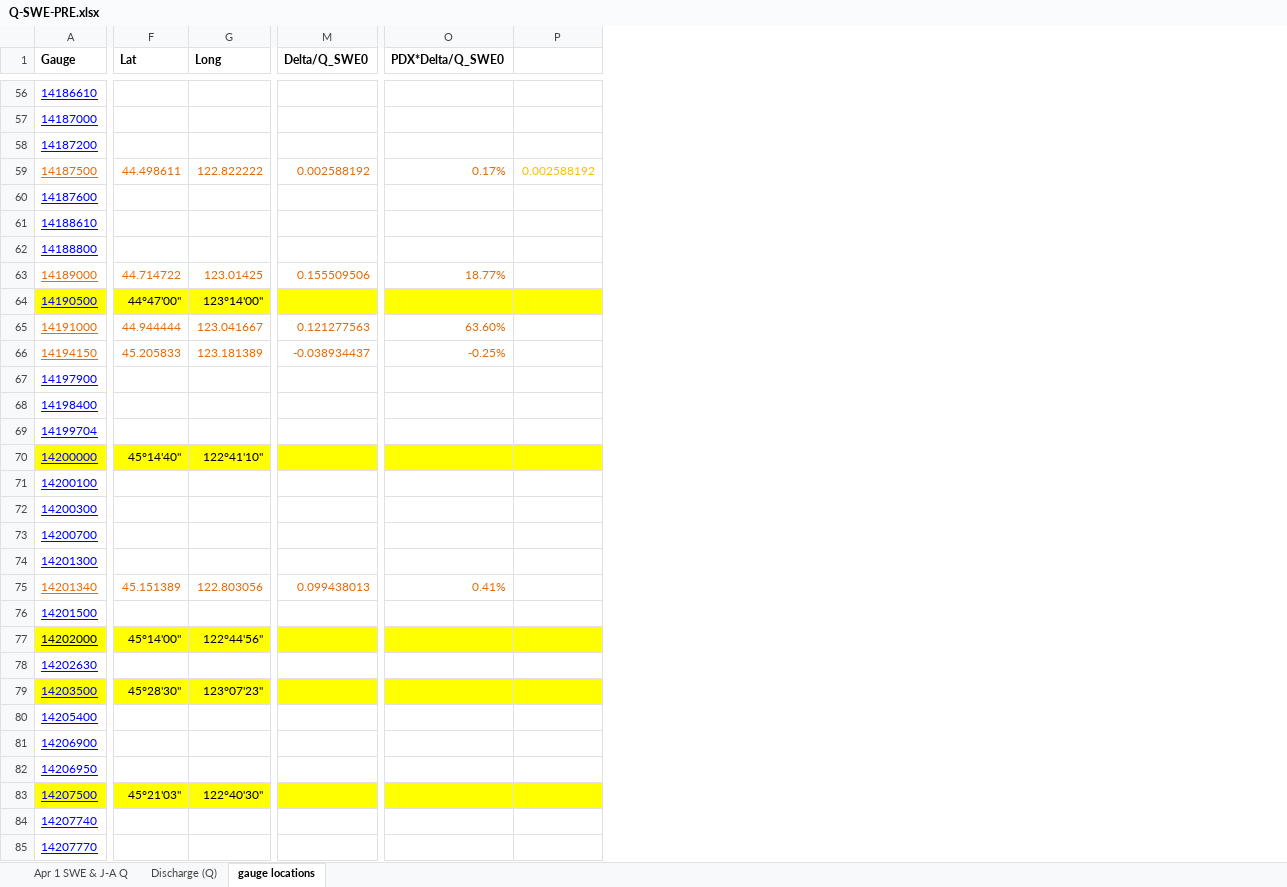
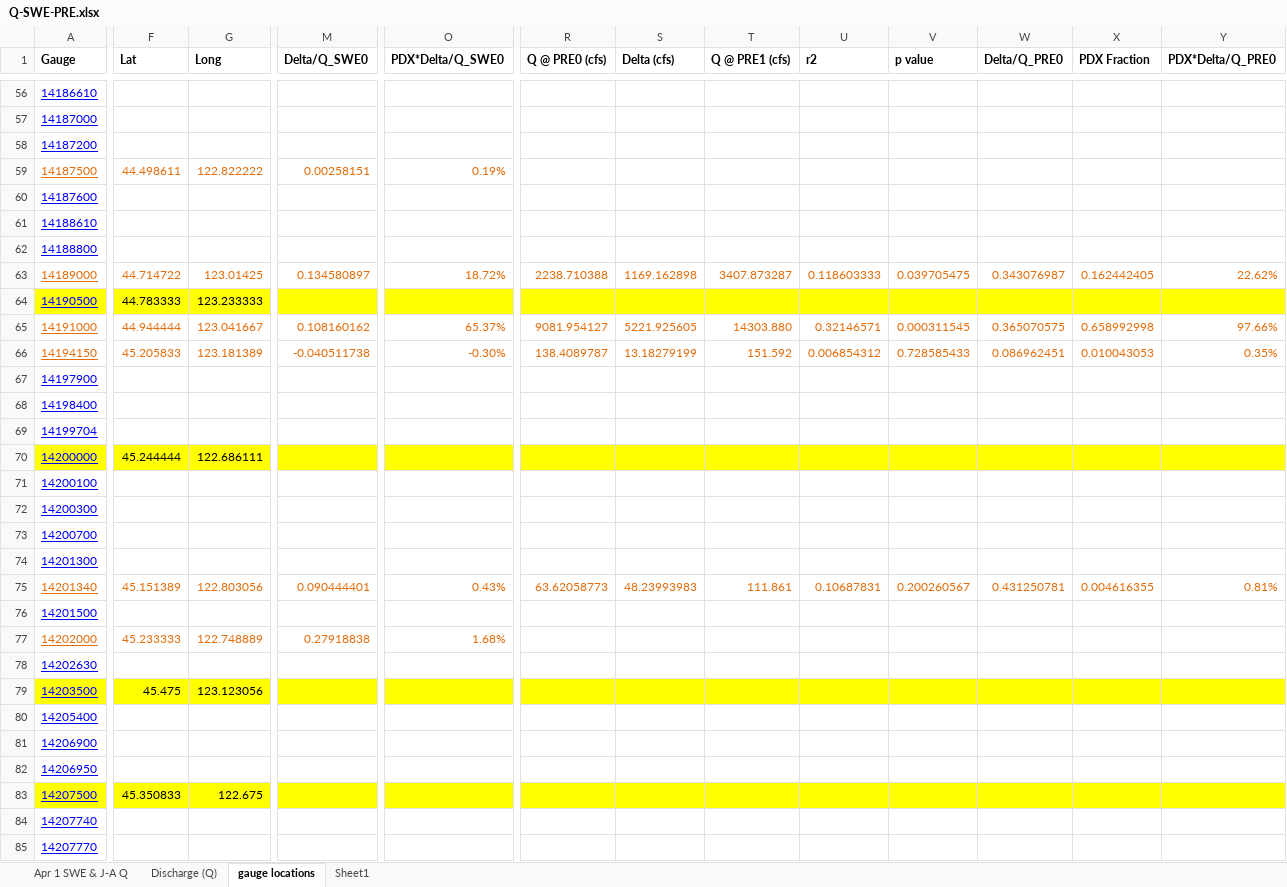
Before and after one commit to dalrymplej/maplot, an Excel workbook: Q-SWE-PRE.xlsx, sheet gauge locations, drawn as a sheet; only a part is shown, gaps mark what is left out; values as stored, in another font and other column widths than the file's, no borders; charts and pictures not drawn; removed rows and columns are numbered as before the commit, all else as after; the diff covers the shown part only; the diff names each change by its address in the sheet, - before the commit and + after, or states it on an @@ line.

```diff
--- a/Q-SWE-PRE.xlsx (sheet gauge locations)
+++ b/Q-SWE-PRE.xlsx (sheet gauge locations)
+sheet tab: Sheet1
-column P, row 59: 0.002588192
+column R (Q @ PRE0 (cfs)), rows 63-75: 2238.710388 |  | 9081.954127 | 138.4089787 |  |  |  |  |  |  |  |  | 63.62058773
+column S (Delta (cfs)), rows 63-75: 1169.162898 |  | 5221.925605 | 13.18279199 |  |  |  |  |  |  |  |  | 48.23993983
+column T (Q @ PRE1 (cfs)), rows 63-75: 3407.873287 |  | 14303.880 | 151.592 |  |  |  |  |  |  |  |  | 111.861
+column U (r2), rows 63-75: 0.118603333 |  | 0.32146571 | 0.006854312 |  |  |  |  |  |  |  |  | 0.10687831
+column V (p value), rows 63-75: 0.039705475 |  | 0.000311545 | 0.728585433 |  |  |  |  |  |  |  |  | 0.200260567
+column W (Delta/Q_PRE0), rows 63-75: 0.343076987 |  | 0.365070575 | 0.086962451 |  |  |  |  |  |  |  |  | 0.431250781
+column X (PDX Fraction), rows 63-75: 0.162442405 |  | 0.658992998 | 0.010043053 |  |  |  |  |  |  |  |  | 0.004616355
+column Y (PDX*Delta/Q_PRE0), rows 63-75: 22.62% |  | 97.66% | 0.35% |  |  |  |  |  |  |  |  | 0.81%
-M59 (Delta/Q_SWE0): 0.002588192
+M59 (Delta/Q_SWE0): 0.00258151
-O59 (PDX*Delta/Q_SWE0): 0.17%
+O59 (PDX*Delta/Q_SWE0): 0.19%
-M63 (Delta/Q_SWE0): 0.155509506
+M63 (Delta/Q_SWE0): 0.134580897
-O63 (PDX*Delta/Q_SWE0): 18.77%
+O63 (PDX*Delta/Q_SWE0): 18.72%
-F64 (Lat): 44°47'00"
+F64 (Lat): 44.783333
-G64 (Long): 123°14'00"
+G64 (Long): 123.233333
-M65 (Delta/Q_SWE0): 0.121277563
+M65 (Delta/Q_SWE0): 0.108160162
-O65 (PDX*Delta/Q_SWE0): 63.60%
+O65 (PDX*Delta/Q_SWE0): 65.37%
-M66 (Delta/Q_SWE0): -0.038934437
+M66 (Delta/Q_SWE0): -0.040511738
-O66 (PDX*Delta/Q_SWE0): -0.25%
+O66 (PDX*Delta/Q_SWE0): -0.30%
-F70 (Lat): 45°14'40"
+F70 (Lat): 45.244444
-G70 (Long): 122°41'10"
+G70 (Long): 122.686111
-M75 (Delta/Q_SWE0): 0.099438013
+M75 (Delta/Q_SWE0): 0.090444401
-O75 (PDX*Delta/Q_SWE0): 0.41%
+O75 (PDX*Delta/Q_SWE0): 0.43%
-A77:O77 fill: #FFFF00
+A77:O77 fill: none
-A77:G77 text colour: black
+A77:G77 text colour: #E46C0A
-F77 (Lat): 45°14'00"
+F77 (Lat): 45.233333
-G77 (Long): 122°44'56"
+G77 (Long): 122.748889
-M77 (Delta/Q_SWE0): (empty)
+M77 (Delta/Q_SWE0): 0.27918838
-O77 (PDX*Delta/Q_SWE0): (empty)
+O77 (PDX*Delta/Q_SWE0): 1.68%
-F79 (Lat): 45°28'30"
+F79 (Lat): 45.475
-G79 (Long): 123°07'23"
+G79 (Long): 123.123056
-F83 (Lat): 45°21'03"
+F83 (Lat): 45.350833
-G83 (Long): 122°40'30"
+G83 (Long): 122.675
```
Also changed, not shown: 2 added columns, 66 edited cells and cell formats elsewhere in this sheet, sheet Discharge (Q), sheet Apr 1 SWE & J-A Q, charts or pictures, 1 other file.
